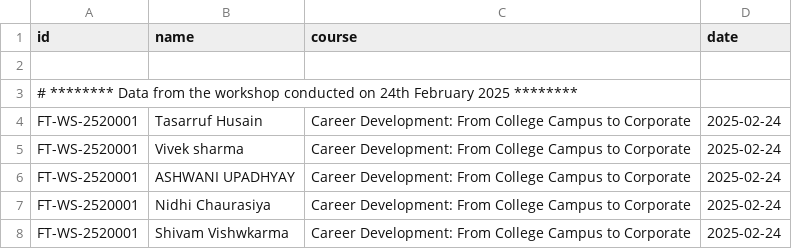
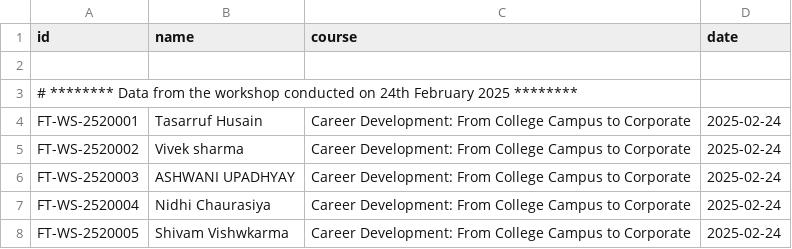
Before and after one commit to freshertalk/certificate-verification, a CSV file: certificates.csv, drawn as a sheet.

Commit message:
dabase formatting in CSV file

```diff
--- a/certificates.csv
+++ b/certificates.csv
@@ -4,5 +4,5 @@ id,name,course,date
 FT-WS-2520001,Tasarruf Husain,Career Development: From College Campus to Corporate,2025-02-24
-FT-WS-2520001,Vivek sharma,Career Development: From College Campus to Corporate,2025-02-24
-FT-WS-2520001,ASHWANI UPADHYAY,Career Development: From College Campus to Corporate,2025-02-24
-FT-WS-2520001,Nidhi Chaurasiya,Career Development: From College Campus to Corporate,2025-02-24
-FT-WS-2520001,Shivam Vishwkarma,Career Development: From College Campus to Corporate,2025-02-24
+FT-WS-2520002,Vivek sharma,Career Development: From College Campus to Corporate,2025-02-24
+FT-WS-2520003,ASHWANI UPADHYAY,Career Development: From College Campus to Corporate,2025-02-24
+FT-WS-2520004,Nidhi Chaurasiya,Career Development: From College Campus to Corporate,2025-02-24
+FT-WS-2520005,Shivam Vishwkarma,Career Development: From College Campus to Corporate,2025-02-24
```
